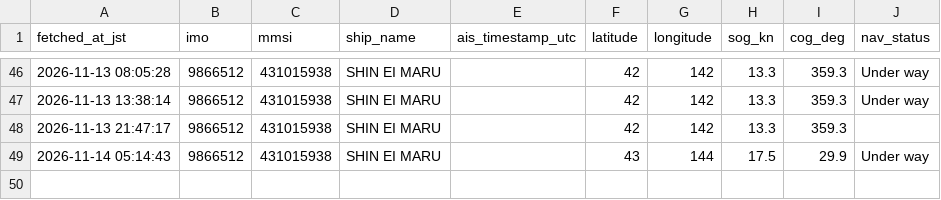
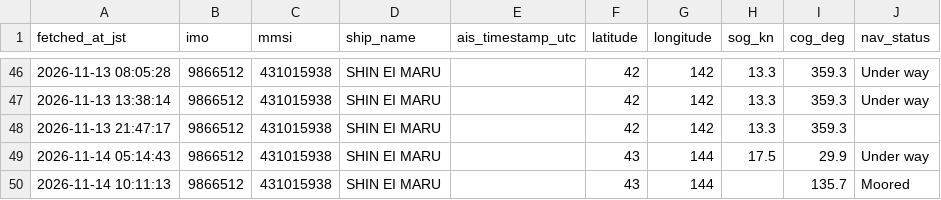
Before and after one commit to erujiMETTT/shin-ei-maru-tracker, a CSV file: SHIN_EI_MARU_track.csv, drawn as a sheet; only a part is shown, gaps mark what is left out.

```diff
--- a/SHIN_EI_MARU_track.csv
+++ b/SHIN_EI_MARU_track.csv
@@ -49 +49,2 @@
 2026-11-14 05:14:43,9866512,431015938,SHIN EI MARU,,43,144,17.5,29.9,Under way
+2026-11-14 10:11:13,9866512,431015938,SHIN EI MARU,,43,144,,135.7,Moored
```
